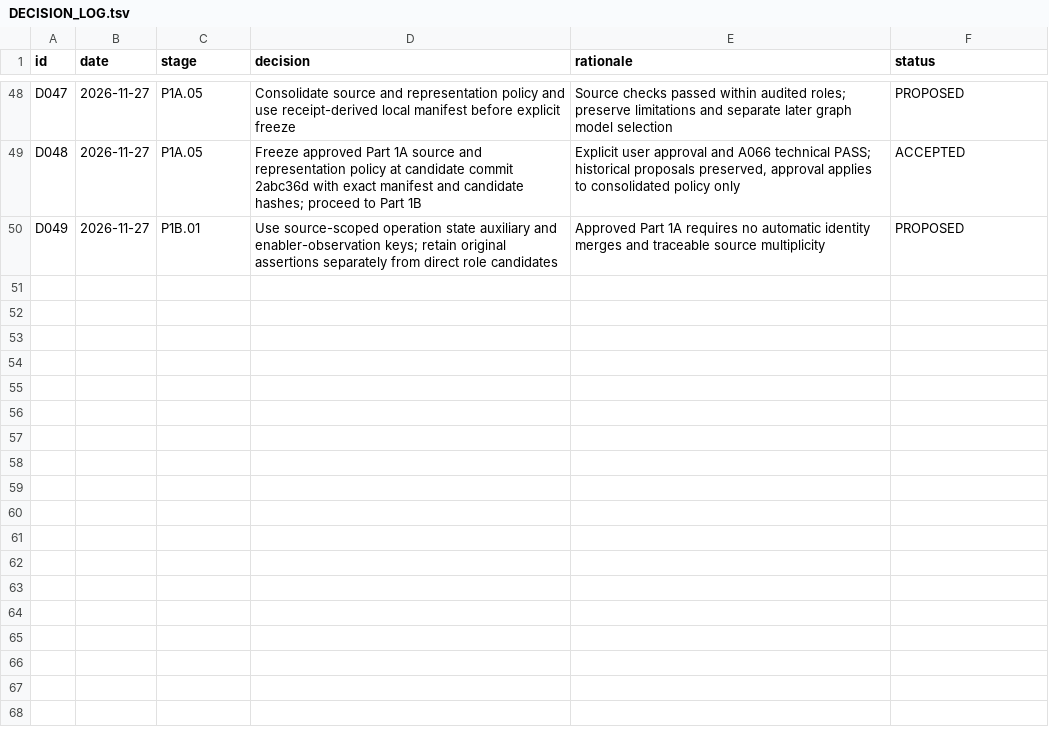
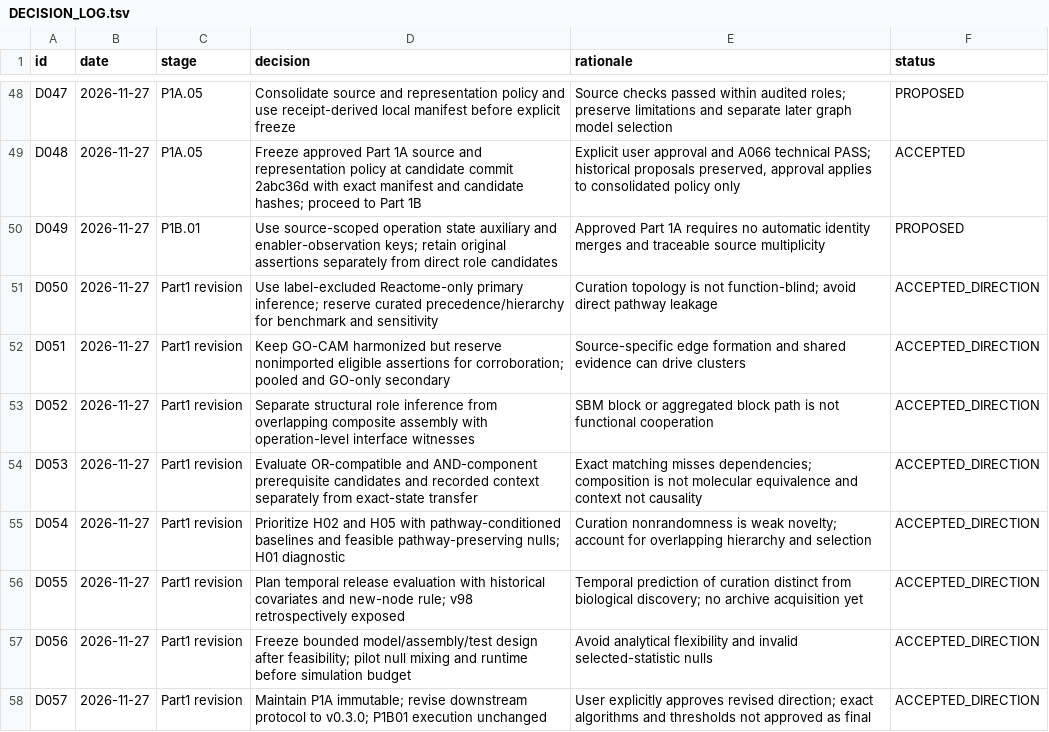
Before and after one commit to nousiaso/cellular-functional-architecture, a TSV file: registries/DECISION_LOG.tsv, drawn as a sheet; only a part is shown, gaps mark what is left out; the diff names each change by its address in the sheet, - before the commit and + after, or states it on an @@ line.

Commit message:
Approve revised CFA inference direction: pathway-conditioned composite architectures

```diff
--- a/registries/DECISION_LOG.tsv
+++ b/registries/DECISION_LOG.tsv
+row 51: D050 | 2026-11-27 | Part1 revision | Use label-excluded Reactome-only primary inference; reserve curated precedence/hierarchy for benchmark and sensitivity | Curation topology is not function-blind; avoid direct pathway leakage | ACCEPTED_DIRECTION
+row 52: D051 | 2026-11-27 | Part1 revision | Keep GO-CAM harmonized but reserve nonimported eligible assertions for corroboration; pooled and GO-only secondary | Source-specific edge formation and shared evidence can drive clusters | ACCEPTED_DIRECTION
+row 53: D052 | 2026-11-27 | Part1 revision | Separate structural role inference from overlapping composite assembly with operation-level interface witnesses | SBM block or aggregated block path is not functional cooperation | ACCEPTED_DIRECTION
+row 54: D053 | 2026-11-27 | Part1 revision | Evaluate OR-compatible and AND-component prerequisite candidates and recorded context separately from exact-state transfer | Exact matching misses dependencies; composition is not molecular equivalence and context not causality | ACCEPTED_DIRECTION
+row 55: D054 | 2026-11-27 | Part1 revision | Prioritize H02 and H05 with pathway-conditioned baselines and feasible pathway-preserving nulls; H01 diagnostic | Curation nonrandomness is weak novelty; account for overlapping hierarchy and selection | ACCEPTED_DIRECTION
+row 56: D055 | 2026-11-27 | Part1 revision | Plan temporal release evaluation with historical covariates and new-node rule; v98 retrospectively exposed | Temporal prediction of curation distinct from biological discovery; no archive acquisition yet | ACCEPTED_DIRECTION
+row 57: D056 | 2026-11-27 | Part1 revision | Freeze bounded model/assembly/test design after feasibility; pilot null mixing and runtime before simulation budget | Avoid analytical flexibility and invalid selected-statistic nulls | ACCEPTED_DIRECTION
+row 58: D057 | 2026-11-27 | Part1 revision | Maintain P1A immutable; revise downstream protocol to v0.3.0; P1B01 execution unchanged | User explicitly approves revised direction; exact algorithms and thresholds not approved as final | ACCEPTED_DIRECTION
```
Also changed, not shown: registries/AUDIT_REGISTRY.tsv, registries/HYPOTHESIS_REGISTRY.tsv, 6 other files.
